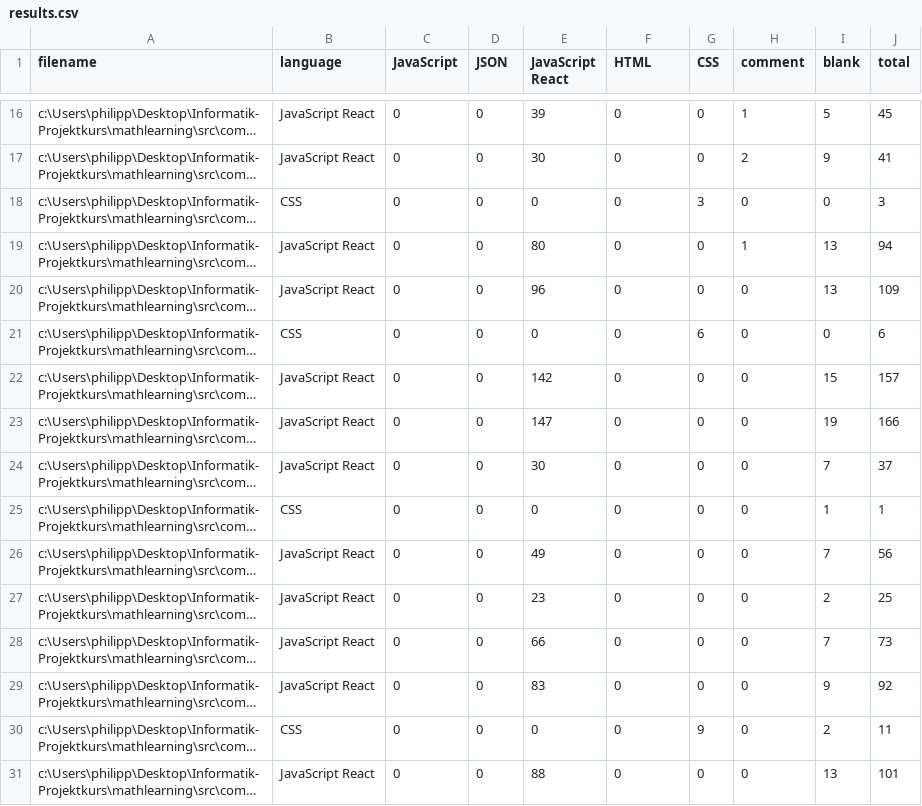
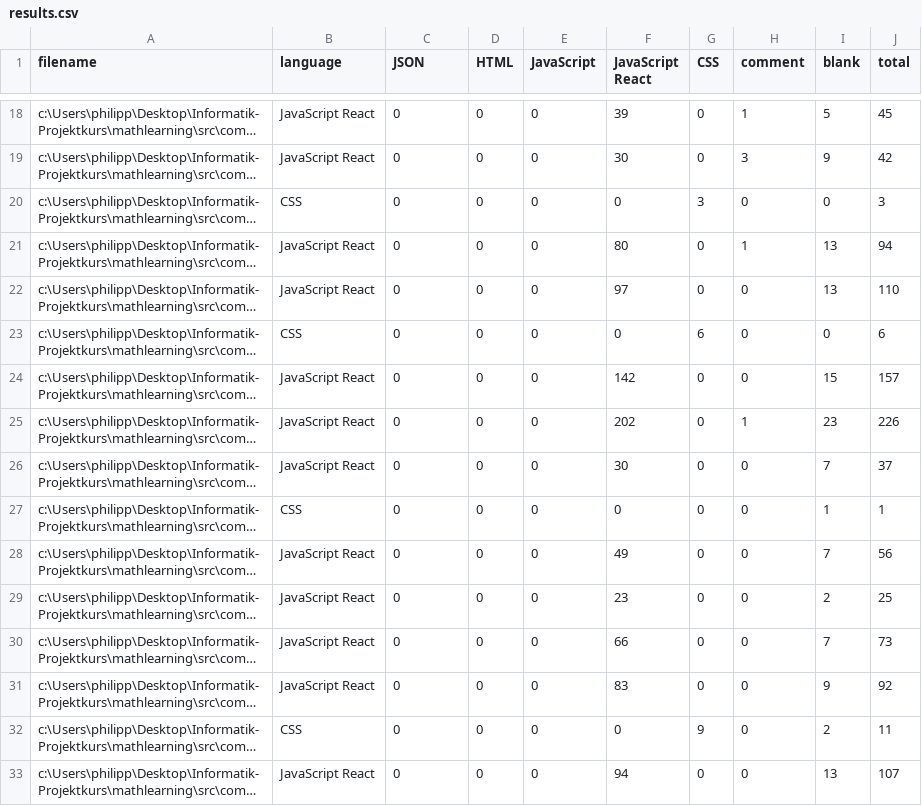
Before and after one commit to Phaeus/Projekt-mathlearning, a CSV file: .VSCodeCounter/results.csv, drawn as a sheet; only a part is shown, gaps mark what is left out; long unchanged cells end in …; addresses are those after the commit; the diff covers the shown part only; the diff names each change by its address in the sheet, - before the commit and + after, or states it on an @@ line.

```diff
--- a/.VSCodeCounter/results.csv
+++ b/.VSCodeCounter/results.csv
-C1: JavaScript
+C1: JSON
-D1: JSON
+D1: HTML
-E1: JavaScript React
+E1: JavaScript
-F1: HTML
+F1: JavaScript React
-E18 (JavaScript): 39
+E18 (JavaScript): 0
-F18 (JavaScript React): 0
+F18 (JavaScript React): 39
-E19 (JavaScript): 30
+E19 (JavaScript): 0
-F19 (JavaScript React): 0
+F19 (JavaScript React): 30
-H19 (comment): 2
+H19 (comment): 3
-J19 (total): 41
+J19 (total): 42
-E21 (JavaScript): 80
+E21 (JavaScript): 0
-F21 (JavaScript React): 0
+F21 (JavaScript React): 80
-E22 (JavaScript): 96
+E22 (JavaScript): 0
-F22 (JavaScript React): 0
+F22 (JavaScript React): 97
-J22 (total): 109
+J22 (total): 110
-E24 (JavaScript): 142
+E24 (JavaScript): 0
-F24 (JavaScript React): 0
+F24 (JavaScript React): 142
-E25 (JavaScript): 147
+E25 (JavaScript): 0
-F25 (JavaScript React): 0
+F25 (JavaScript React): 202
-H25 (comment): 0
+H25 (comment): 1
-I25 (blank): 19
+I25 (blank): 23
-J25 (total): 166
+J25 (total): 226
-E26 (JavaScript): 30
+E26 (JavaScript): 0
-F26 (JavaScript React): 0
+F26 (JavaScript React): 30
-E28 (JavaScript): 49
+E28 (JavaScript): 0
-F28 (JavaScript React): 0
+F28 (JavaScript React): 49
-E29 (JavaScript): 23
+E29 (JavaScript): 0
-F29 (JavaScript React): 0
+F29 (JavaScript React): 23
-E30 (JavaScript): 66
+E30 (JavaScript): 0
-F30 (JavaScript React): 0
+F30 (JavaScript React): 66
-E31 (JavaScript): 83
+E31 (JavaScript): 0
-F31 (JavaScript React): 0
+F31 (JavaScript React): 83
-E33 (JavaScript): 88
+E33 (JavaScript): 0
-F33 (JavaScript React): 0
+F33 (JavaScript React): 94
-J33 (total): 101
+J33 (total): 107
```
Also changed, not shown: 2 added rows and 55 edited cells elsewhere in this file, 10 other files.
